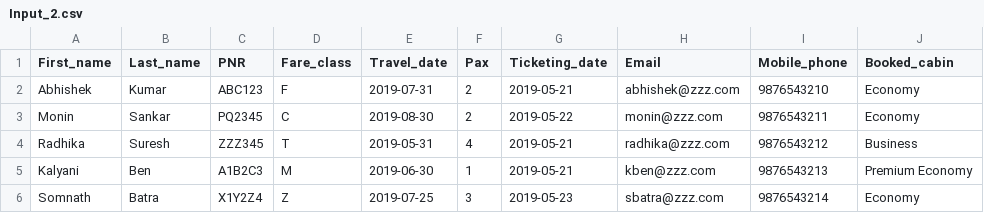
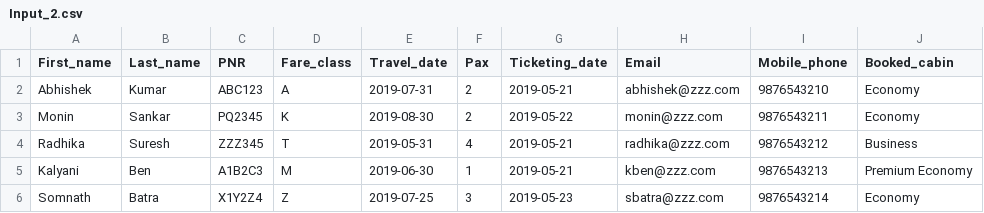
Before and after one commit to gauravjeswani/ticket-upgrader, a CSV file: target/test-classes/csv/Input_2.csv, drawn as a sheet.

Commit message:
updated code and test cases

```diff
--- a/target/test-classes/csv/Input_2.csv
+++ b/target/test-classes/csv/Input_2.csv
@@ -1,4 +1,4 @@
 First_name,Last_name,PNR,Fare_class,Travel_date,Pax,Ticketing_date,Email,Mobile_phone,Booked_cabin
-Abhishek,Kumar,ABC123,F,2019-07-31,2,2019-05-21,abhishek@zzz.com,9876543210,Economy
-Monin,Sankar,PQ2345,C,2019-08-30,2,2019-05-22,monin@zzz.com,9876543211,Economy
+Abhishek,Kumar,ABC123,A,2019-07-31,2,2019-05-21,abhishek@zzz.com,9876543210,Economy
+Monin,Sankar,PQ2345,K,2019-08-30,2,2019-05-22,monin@zzz.com,9876543211,Economy
 Radhika,Suresh,ZZZ345,T,2019-05-31,4,2019-05-21, radhika@zzz.com,9876543212,Business
```
Also changed, not shown: target/test-classes/csv/Input_2_valid.csv, 33 other files.
